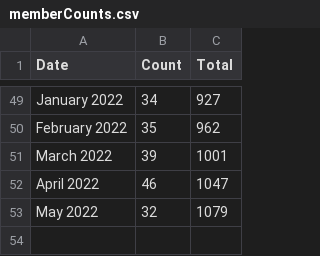
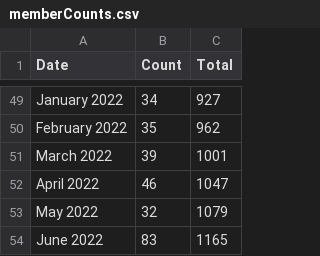
Before and after one commit to USRSE/usrse.github.io, a CSV file: _data/memberCounts.csv, drawn as a sheet; only a part is shown, gaps mark what is left out; the diff names each change by its address in the sheet, - before the commit and + after, or states it on an @@ line.

```diff
--- a/_data/memberCounts.csv
+++ b/_data/memberCounts.csv
+row 54: June 2022 | 83 | 1165
```
